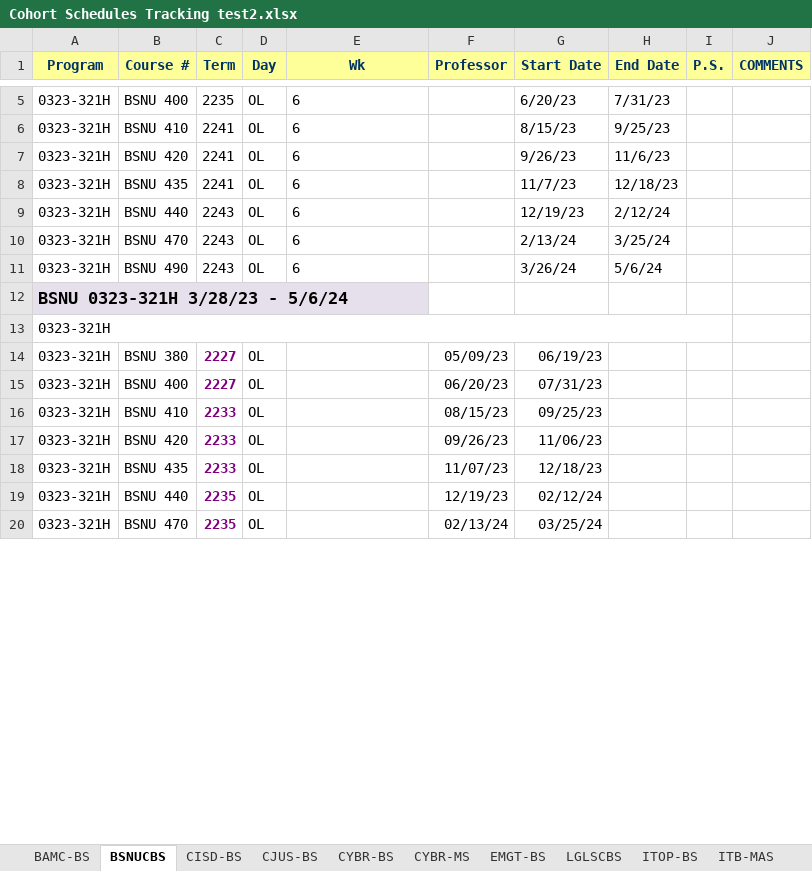
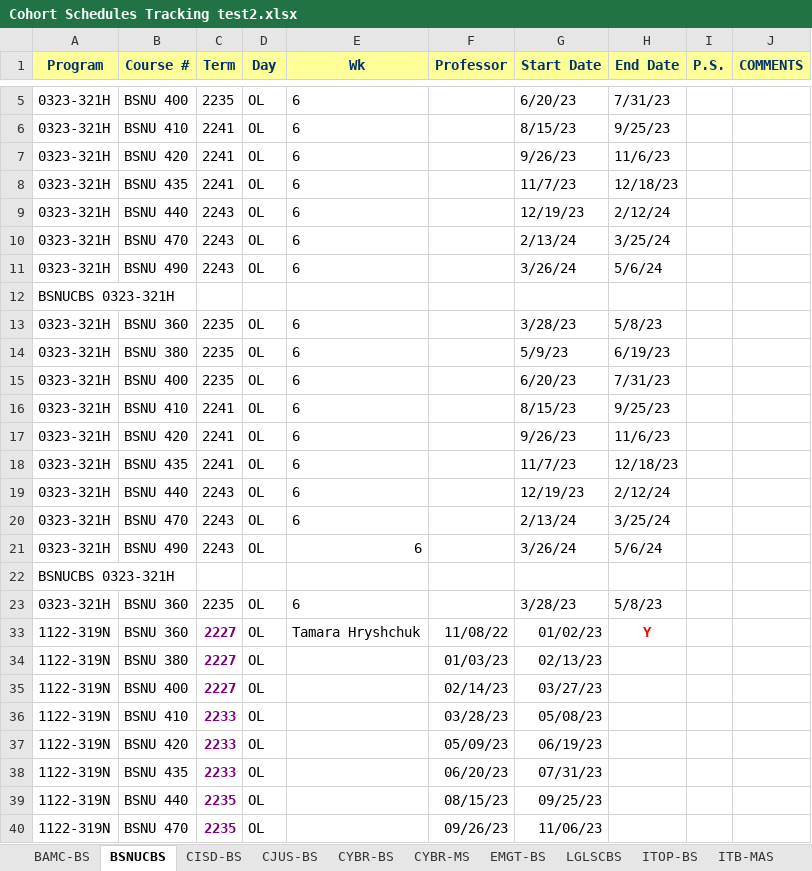
Before and after one commit to emontemayor/tcst, an Excel workbook: Cohort Schedules Tracking test2.xlsx, sheet BSNUCBS, drawn as a sheet; only a part is shown, gaps mark what is left out; values as stored, in another font and other column widths than the file's, no borders; removed rows and columns are numbered as before the commit, all else as after; the diff covers the shown part only; the diff names each change by its address in the sheet, - before the commit and + after, or states it on an @@ line.

```diff
--- a/Cohort Schedules Tracking test2.xlsx (sheet BSNUCBS)
+++ b/Cohort Schedules Tracking test2.xlsx (sheet BSNUCBS)
-A12 (Program): BSNU 0323-321H 3/28/23 - 5/6/24
+A12 (Program): BSNUCBS 0323-321H
@@ A12 fill: #E6E0EC → none, bold: on → off, text size: smaller @@
+row 13: 0323-321H | BSNU 360 | 2235 | OL | 6 |  | 3/28/23 | 5/8/23
+row 14: 0323-321H | BSNU 380 | 2235 | OL | 6 |  | 5/9/23 | 6/19/23
+row 15: 0323-321H | BSNU 400 | 2235 | OL | 6 |  | 6/20/23 | 7/31/23
+row 16: 0323-321H | BSNU 410 | 2241 | OL | 6 |  | 8/15/23 | 9/25/23
+row 17: 0323-321H | BSNU 420 | 2241 | OL | 6 |  | 9/26/23 | 11/6/23
+row 18: 0323-321H | BSNU 435 | 2241 | OL | 6 |  | 11/7/23 | 12/18/23
+row 19: 0323-321H | BSNU 440 | 2243 | OL | 6 |  | 12/19/23 | 2/12/24
+row 20: 0323-321H | BSNU 470 | 2243 | OL | 6 |  | 2/13/24 | 3/25/24
+row 21: 0323-321H | BSNU 490 | 2243 | OL | 6 |  | 3/26/24 | 5/6/24
-A22 (Program): 0323-321H
+A22 (Program): BSNUCBS 0323-321H
-A13:I13 merged
+row 23: 0323-321H | BSNU 360 | 2235 | OL | 6 |  | 3/28/23 | 5/8/23
@@ row 33 unhidden: 1122-319N | BSNU 360 | 2227 | OL | Tamara Hryshchuk | 11/08/22 | 01/02/23 | Y @@
-A34:A40 (Program): 0323-321H
+A34:A40 (Program): 1122-319N
-F34 (Professor): 05/09/23
+F34 (Professor): 01/03/23
-G34 (Start Date): 06/19/23
+G34 (Start Date): 02/13/23
-F35 (Professor): 06/20/23
+F35 (Professor): 02/14/23
-G35 (Start Date): 07/31/23
+G35 (Start Date): 03/27/23
-F36 (Professor): 08/15/23
+F36 (Professor): 03/28/23
-G36 (Start Date): 09/25/23
+G36 (Start Date): 05/08/23
-F37 (Professor): 09/26/23
+F37 (Professor): 05/09/23
-G37 (Start Date): 11/06/23
+G37 (Start Date): 06/19/23
-F38 (Professor): 11/07/23
+F38 (Professor): 06/20/23
-G38 (Start Date): 12/18/23
+G38 (Start Date): 07/31/23
-F39 (Professor): 12/19/23
+F39 (Professor): 08/15/23
-G39 (Start Date): 02/12/24
+G39 (Start Date): 09/25/23
-F40 (Professor): 02/13/24
+F40 (Professor): 09/26/23
-G40 (Start Date): 03/25/24
+G40 (Start Date): 11/06/23
```
Also changed, not shown: 1 added row, 2 removed rows, 19 hidden or unhidden rows, 3 edited cells and merged cells elsewhere in this sheet, 1 other file.
